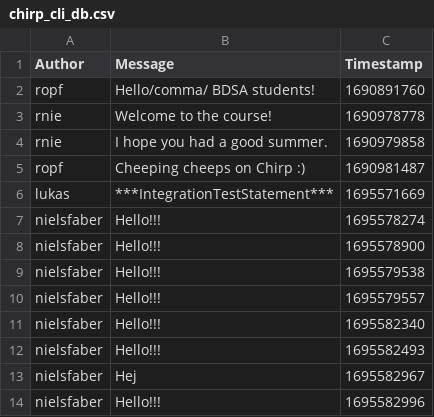
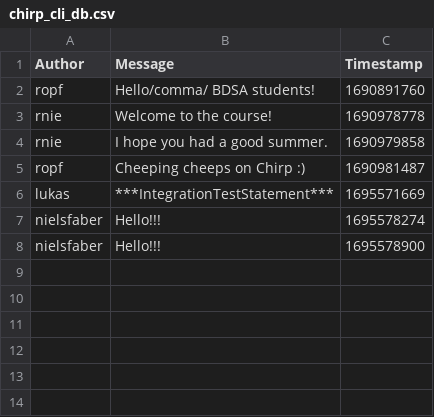
Before and after one commit to ITU-BDSA23-GROUP4/Chirp, a CSV file: src/Chirp/chirp_cli_db.csv, drawn as a sheet.

```diff
--- a/src/Chirp/chirp_cli_db.csv
+++ b/src/Chirp/chirp_cli_db.csv
@@ -8,7 +8 @@ nielsfaber,Hello!!!,1695578274
 nielsfaber,Hello!!!,1695578900
-nielsfaber,Hello!!!,1695579538
-nielsfaber,Hello!!!,1695579557
-nielsfaber,Hello!!!,1695582340
-nielsfaber,Hello!!!,1695582493
-nielsfaber,Hej,1695582967
-nielsfaber,Hello!!!,1695582996
```
Also changed, not shown: 1 other file.
